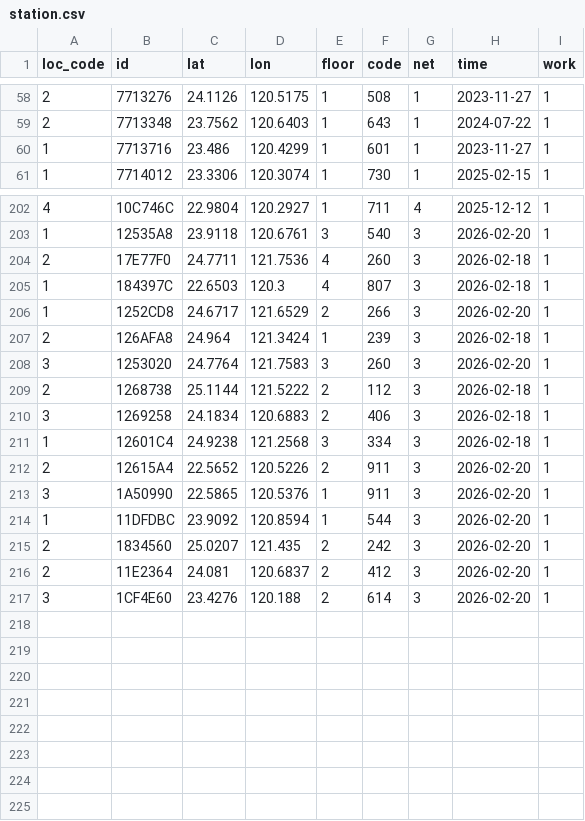
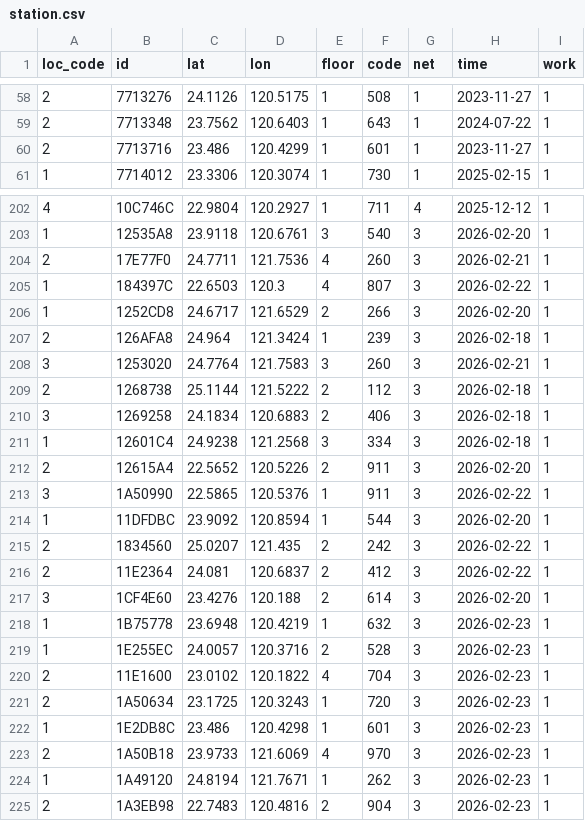
Before and after one commit to ExpTechTW/API, a CSV file: resource/station.csv, drawn as a sheet; only a part is shown, gaps mark what is left out.

```diff
--- a/resource/station.csv
+++ b/resource/station.csv
@@ -59,3 +59,3 @@ loc_code,id,lat,lon,floor,code,net,time,work
 2,7713348,23.7562,120.6403,1,643,1,2024-07-22,1
-1,7713716,23.486,120.4299,1,601,1,2023-11-27,1
+2,7713716,23.486,120.4299,1,601,1,2023-11-27,1
 1,7714012,23.3306,120.3074,1,730,1,2025-02-15,1
@@ -203,7 +203,7 @@ loc_code,id,lat,lon,floor,code,net,time,work
 1,12535A8,23.9118,120.6761,3,540,3,2026-02-20,1
-2,17E77F0,24.7711,121.7536,4,260,3,2026-02-18,1
-1,184397C,22.6503,120.3,4,807,3,2026-02-18,1
+2,17E77F0,24.7711,121.7536,4,260,3,2026-02-21,1
+1,184397C,22.6503,120.3,4,807,3,2026-02-22,1
 1,1252CD8,24.6717,121.6529,2,266,3,2026-02-20,1
 2,126AFA8,24.964,121.3424,1,239,3,2026-02-18,1
-3,1253020,24.7764,121.7583,3,260,3,2026-02-20,1
+3,1253020,24.7764,121.7583,3,260,3,2026-02-21,1
 2,1268738,25.1144,121.5222,2,112,3,2026-02-18,1
@@ -212,6 +212,14 @@ loc_code,id,lat,lon,floor,code,net,time,work
 2,12615A4,22.5652,120.5226,2,911,3,2026-02-20,1
-3,1A50990,22.5865,120.5376,1,911,3,2026-02-20,1
+3,1A50990,22.5865,120.5376,1,911,3,2026-02-22,1
 1,11DFDBC,23.9092,120.8594,1,544,3,2026-02-20,1
-2,1834560,25.0207,121.435,2,242,3,2026-02-20,1
-2,11E2364,24.081,120.6837,2,412,3,2026-02-20,1
+2,1834560,25.0207,121.435,2,242,3,2026-02-22,1
+2,11E2364,24.081,120.6837,2,412,3,2026-02-22,1
 3,1CF4E60,23.4276,120.188,2,614,3,2026-02-20,1
+1,1B75778,23.6948,120.4219,1,632,3,2026-02-23,1
+1,1E255EC,24.0057,120.3716,2,528,3,2026-02-23,1
+2,11E1600,23.0102,120.1822,4,704,3,2026-02-23,1
+2,1A50634,23.1725,120.3243,1,720,3,2026-02-23,1
+1,1E2DB8C,23.486,120.4298,1,601,3,2026-02-23,1
+2,1A50B18,23.9733,121.6069,4,970,3,2026-02-23,1
+1,1A49120,24.8194,121.7671,1,262,3,2026-02-23,1
+2,1A3EB98,22.7483,120.4816,2,904,3,2026-02-23,1
```
